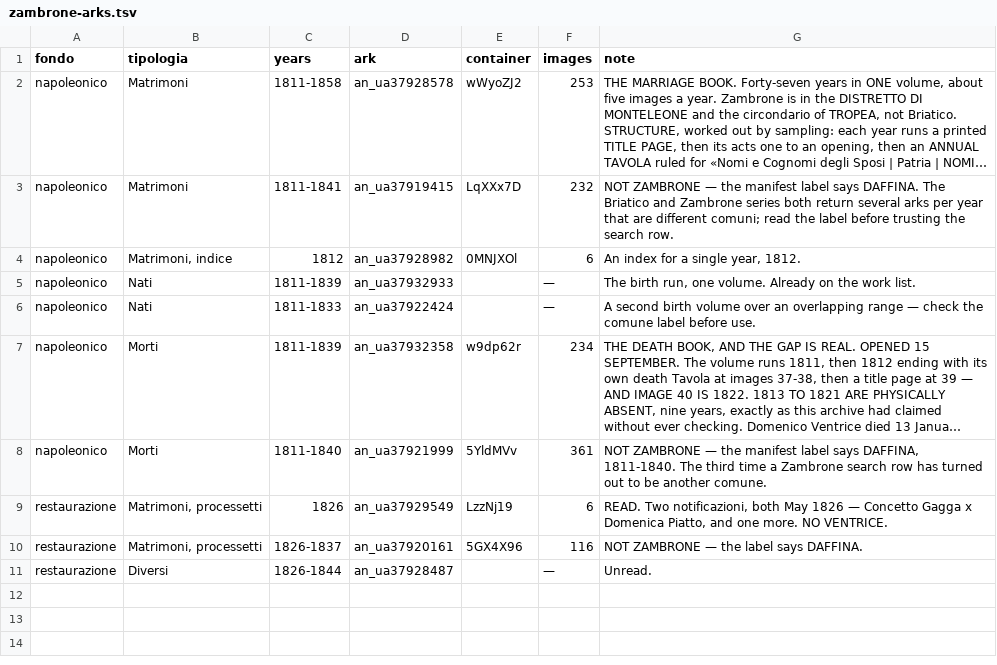
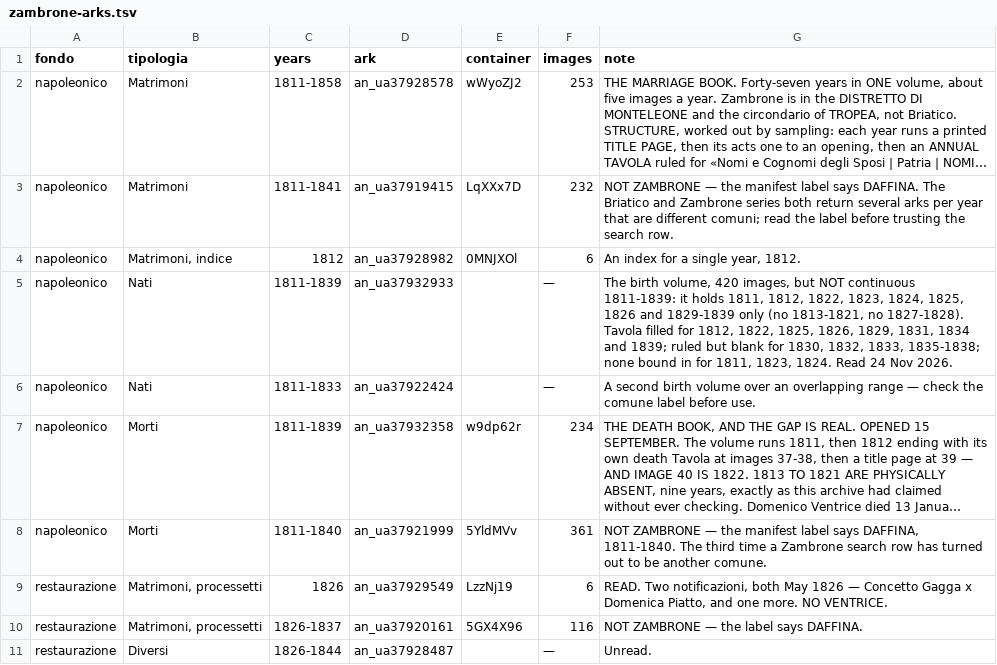
Before and after one commit to daviddef/TheMazza, a TSV file: data/zambrone-arks.tsv, drawn as a sheet; long unchanged cells end in ….

```diff
--- a/data/zambrone-arks.tsv
+++ b/data/zambrone-arks.tsv
@@ -4,3 +4,3 @@ napoleonico	Matrimoni	1811-1841	an_ua37919415	LqXXx7D	232	NOT ZAMBRONE — the m
 napoleonico	Matrimoni, indice	1812	an_ua37928982	0MNJXOl	6	An index for a single year, 1812.
-napoleonico	Nati	1811-1839	an_ua37932933		—	The birth run, one volume. Already on the work list.
+napoleonico	Nati	1811-1839	an_ua37932933		—	The birth volume, 420 images, but NOT continuous 1811-1839: it holds 1811, 1812, 1822, 1823, 1824, 1825, 1826 and 1829-1839 only (no 1813-1821, no 1827-1828). Tavola filled for 1812, 1822, 1825, 1826, 1829, 1831, 1834 and 1839; ruled but blank for 1830, 1832, 1833, 1835-1838; none bound in for 1811, 1823, 1824. Read 24 Nov 2026.
 napoleonico	Nati	1811-1833	an_ua37922424		—	A second birth volume over an overlapping range — check the comune label before use.
```
Also changed, not shown: data/documented-additions.tsv, 10 other files.
